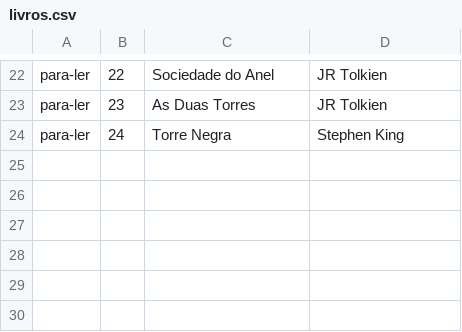
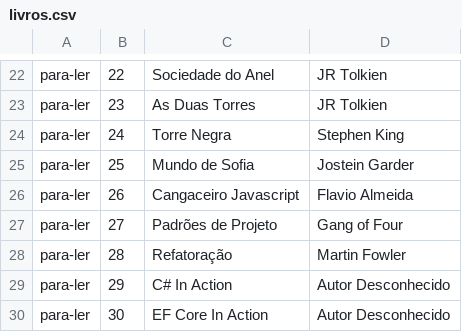
Before and after one commit to oliveiraemerson/Alura_ListaLeitura, a CSV file: Alura.ListaLeitura.App/Repositorio/livros.csv, drawn as a sheet; only a part is shown, gaps mark what is left out.

```diff
--- a/Alura.ListaLeitura.App/Repositorio/livros.csv
+++ b/Alura.ListaLeitura.App/Repositorio/livros.csv
@@ -24 +24,7 @@ para-ler;23;As Duas Torres;JR Tolkien
 para-ler;24;Torre Negra;Stephen King
+para-ler;25;Mundo de Sofia;Jostein Garder
+para-ler;26;Cangaceiro Javascript;Flavio Almeida
+para-ler;27;Padrões de Projeto;Gang of Four
+para-ler;28;Refatoração;Martin Fowler
+para-ler;29;C# In Action;Autor Desconhecido
+para-ler;30;EF Core In Action;Autor Desconhecido
```
Also changed, not shown: Alura.ListaLeitura.App/bin/Debug/netcoreapp2.0/Repositorio/livros.csv, 23 other files.
